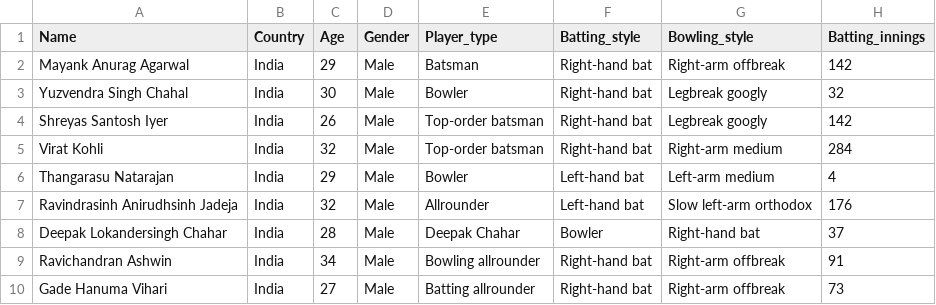
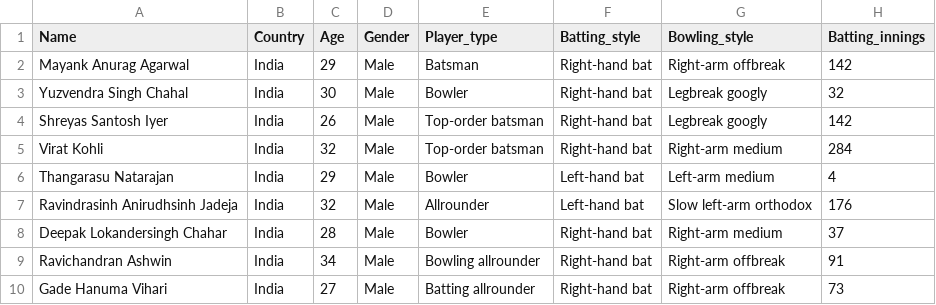
Before and after one commit to malikakarsh/ESPN-web-scraping, a CSV file: India.csv, drawn as a sheet; only a part is shown; the diff names each change by its address in the sheet, - before the commit and + after, or states it on an @@ line.

```diff
--- a/India.csv
+++ b/India.csv
-E8 (Player_type): Deepak Chahar
+E8 (Player_type): Bowler
-F8 (Batting_style): Bowler
+F8 (Batting_style): Right-hand bat
-G8 (Bowling_style): Right-hand bat
+G8 (Bowling_style): Right-arm medium
```
Also changed, not shown: Australia.csv, Bangladesh.csv, 2 other files.
